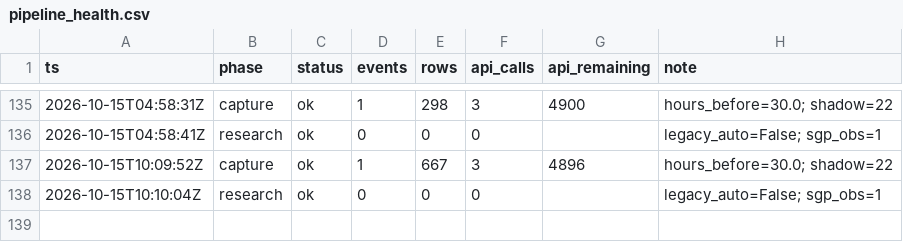
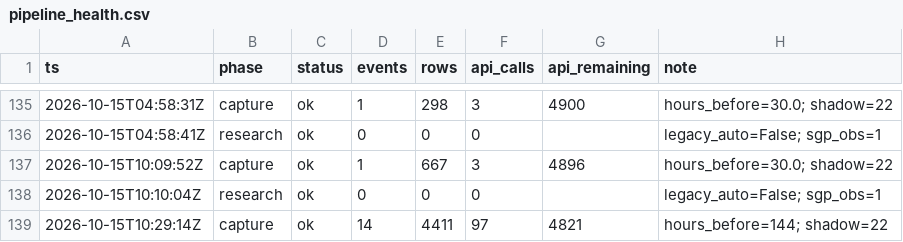
Before and after one commit to zilverest/prop-lab, a CSV file: data/pipeline_health.csv, drawn as a sheet; only a part is shown, gaps mark what is left out; the diff names each change by its address in the sheet, - before the commit and + after, or states it on an @@ line.

```diff
--- a/data/pipeline_health.csv
+++ b/data/pipeline_health.csv
+row 139: 2026-10-15T10:29:14Z | capture | ok | 14 | 4411 | 97 | 4821 | hours_before=144; shadow=22
```
Also changed, not shown: data/candidates.csv, data/shadow_snapshots.csv, 6 other files.
